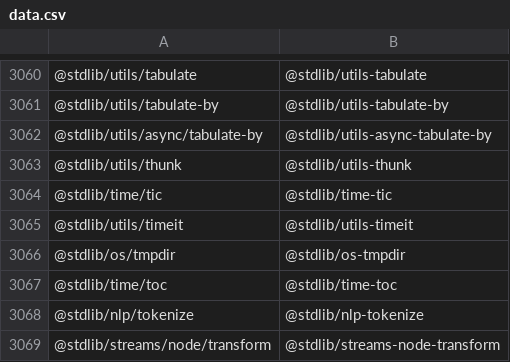
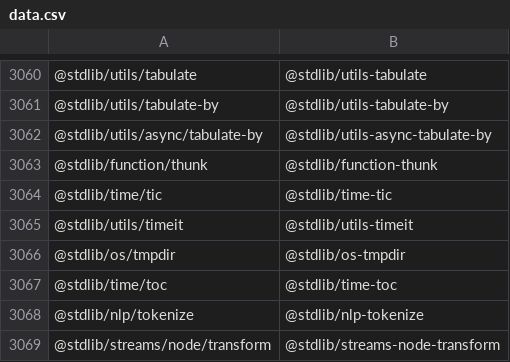
Before and after one commit to stdlib-js/namespace, a CSV file: pkg2standalone/data/data.csv, drawn as a sheet; only a part is shown, gaps mark what is left out; removed rows and columns are numbered as before the commit, all else as after; the diff names each change by its address in the sheet, - before the commit and + after, or states it on an @@ line.

```diff
--- a/pkg2standalone/data/data.csv
+++ b/pkg2standalone/data/data.csv
-row 3063: @stdlib/utils/thunk | @stdlib/utils-thunk
+row 3063: @stdlib/function/thunk | @stdlib/function-thunk
```
Also changed, not shown: alias2pkg/data/data.csv, alias2standalone/data/data.csv, 11 other files.
